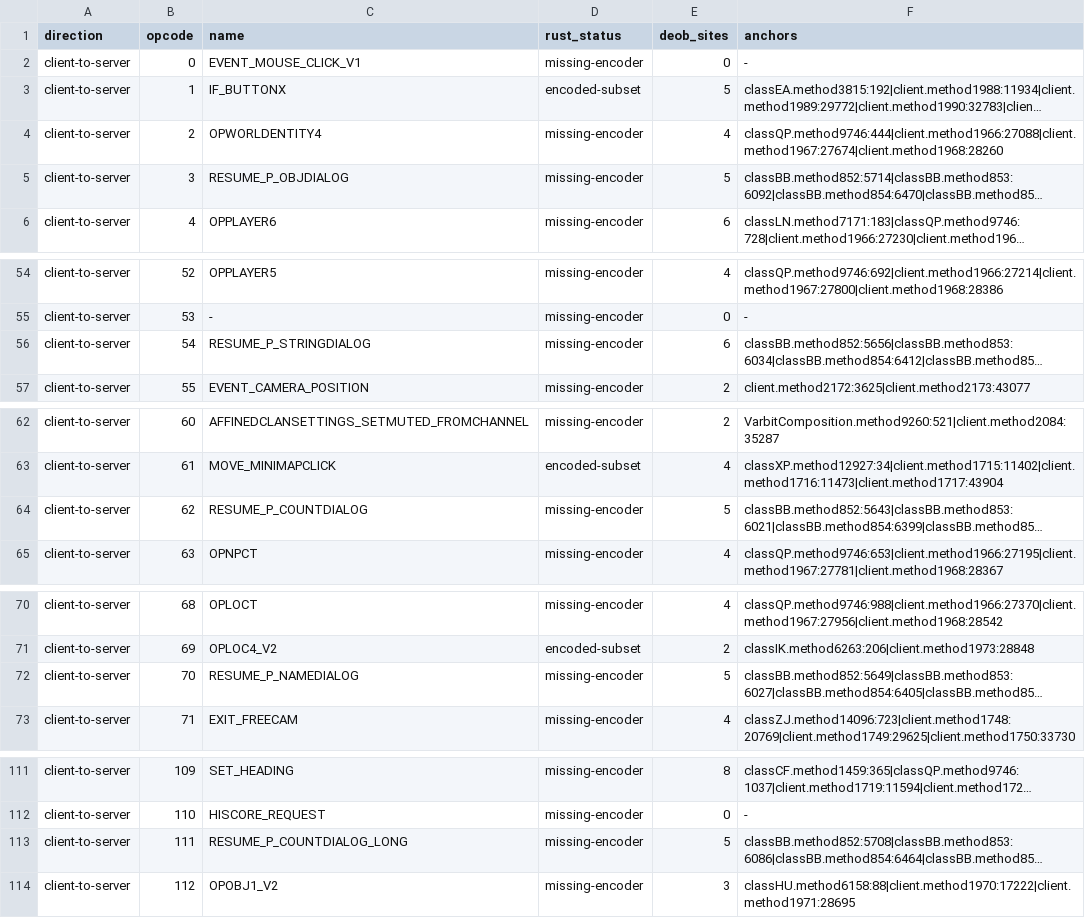
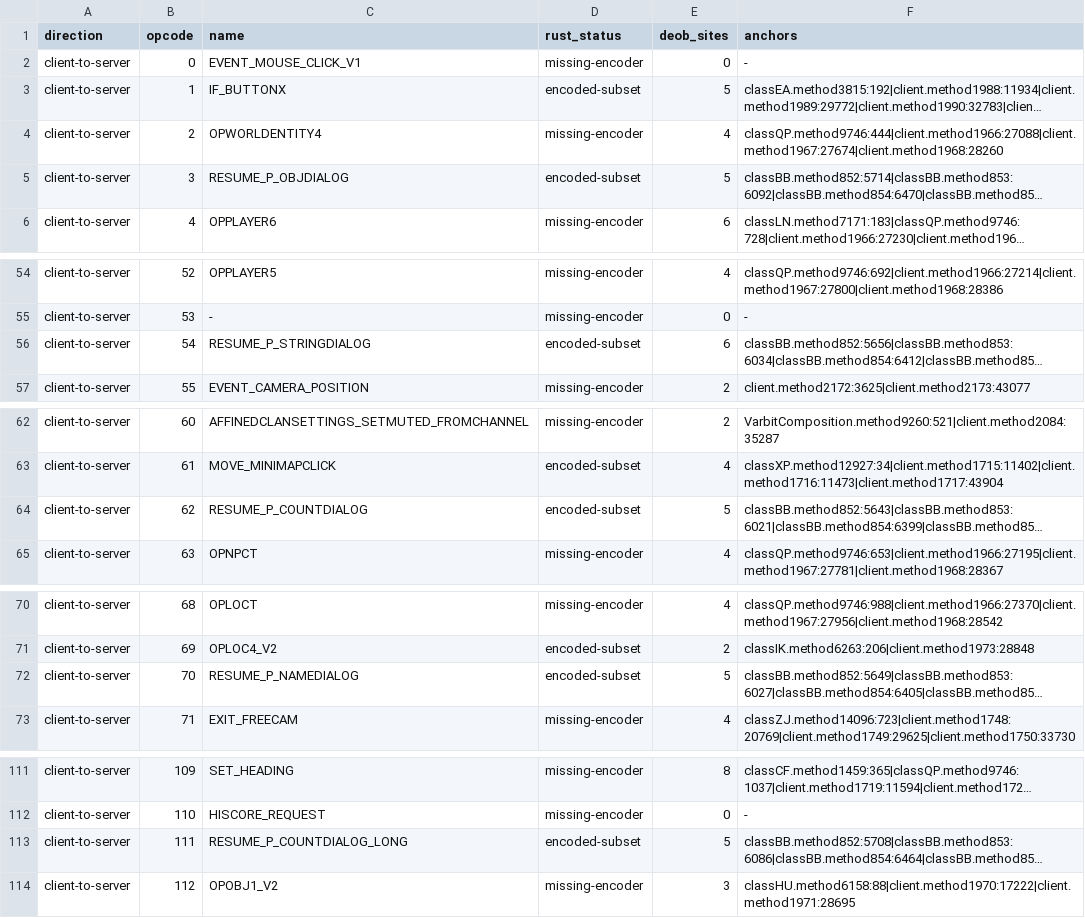
Before and after one commit to Neosback/rustclient, a TSV file: docs/reference/rs240-port/DEOB-PACKET-SITES.tsv, drawn as a sheet; only a part is shown, gaps mark what is left out; long unchanged cells end in …; the diff names each change by its address in the sheet, - before the commit and + after, or states it on an @@ line.

```diff
--- a/docs/reference/rs240-port/DEOB-PACKET-SITES.tsv
+++ b/docs/reference/rs240-port/DEOB-PACKET-SITES.tsv
-D5 (rust_status): missing-encoder
+D5 (rust_status): encoded-subset
-D56 (rust_status): missing-encoder
+D56 (rust_status): encoded-subset
-D64 (rust_status): missing-encoder
+D64 (rust_status): encoded-subset
-D72 (rust_status): missing-encoder
+D72 (rust_status): encoded-subset
-D113 (rust_status): missing-encoder
+D113 (rust_status): encoded-subset
```
Also changed, not shown: docs/reference/rs240-port/CS2-HOST-COVERAGE.tsv, docs/reference/rs240-port/PACKET-COVERAGE.tsv, 6 other files.
